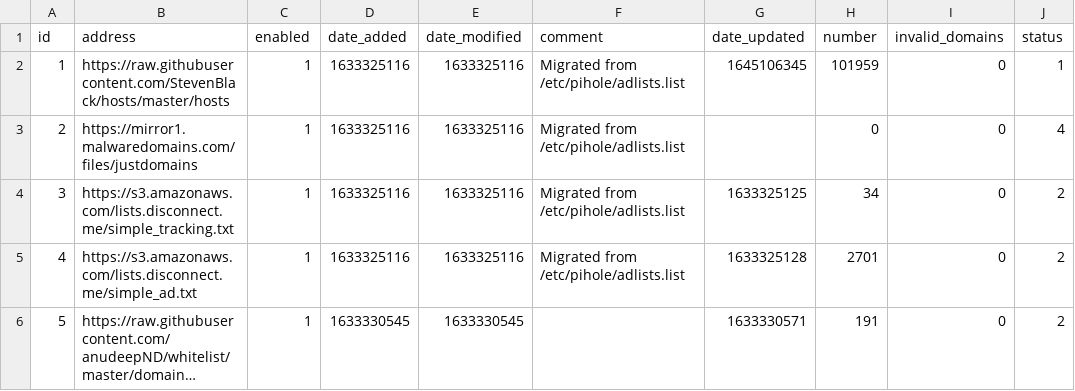
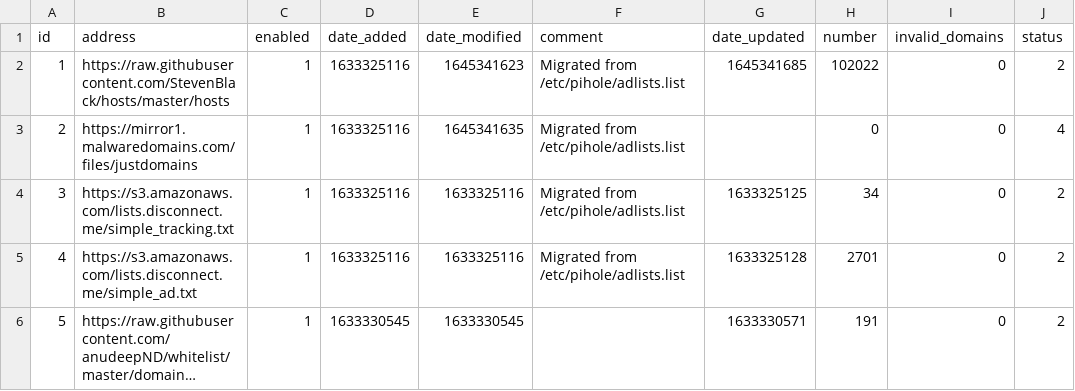
Before and after one commit to jamlam/my-pihole-lists, a CSV file: adlist.csv, drawn as a sheet; long unchanged cells end in ….

Commit message:
Updated February 22, 2022  8:01am

```diff
--- a/adlist.csv
+++ b/adlist.csv
@@ -1,4 +1,4 @@
 id,address,enabled,date_added,date_modified,comment,date_updated,number,invalid_domains,status
-1,https://raw.githubusercontent.com/StevenBlack/hosts/master/hosts,1,1633325116,1633325116,"Migrated from /etc/pihole/adlists.list",1645106345,101959,0,1
-2,https://mirror1.malwaredomains.com/files/justdomains,1,1633325116,1633325116,"Migrated from /etc/pihole/adlists.list","",0,0,4
+1,https://raw.githubusercontent.com/StevenBlack/hosts/master/hosts,1,1633325116,1645341623,"Migrated from /etc/pihole/adlists.list",1645341685,102022,0,2
+2,https://mirror1.malwaredomains.com/files/justdomains,1,1633325116,1645341635,"Migrated from /etc/pihole/adlists.list","",0,0,4
 3,https://s3.amazonaws.com/lists.disconnect.me/simple_tracking.txt,1,1633325116,1633325116,"Migrated from /etc/pihole/adlists.list",1633325125,34,0,2
```
